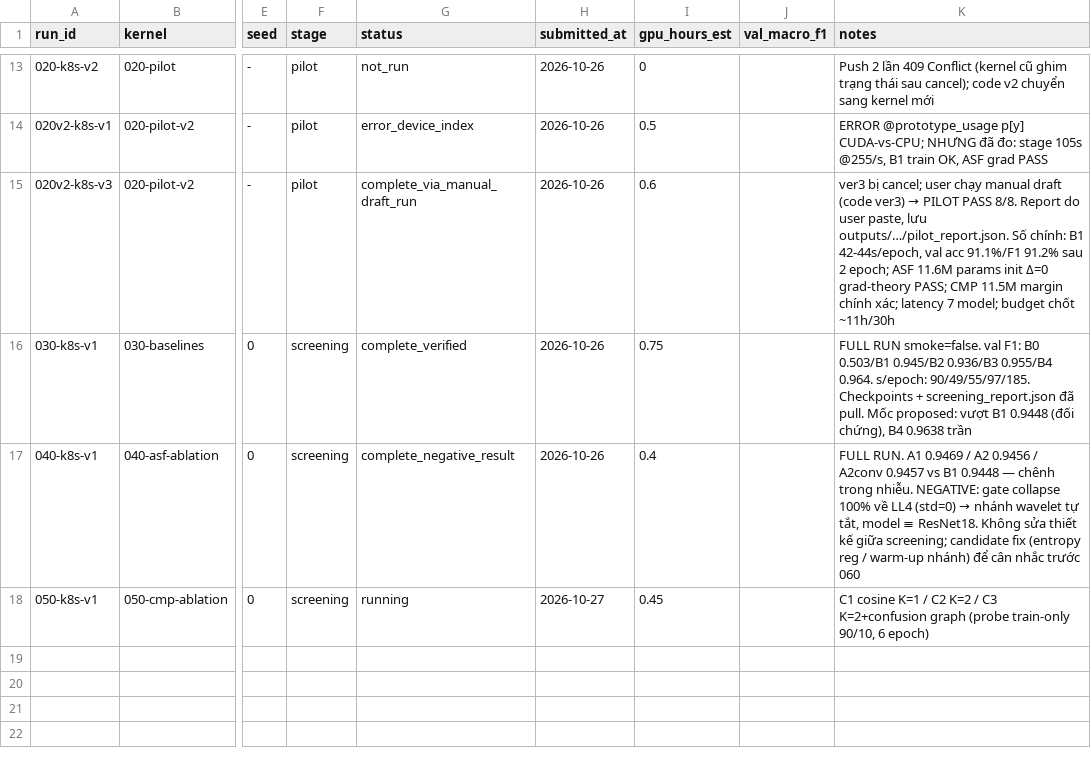
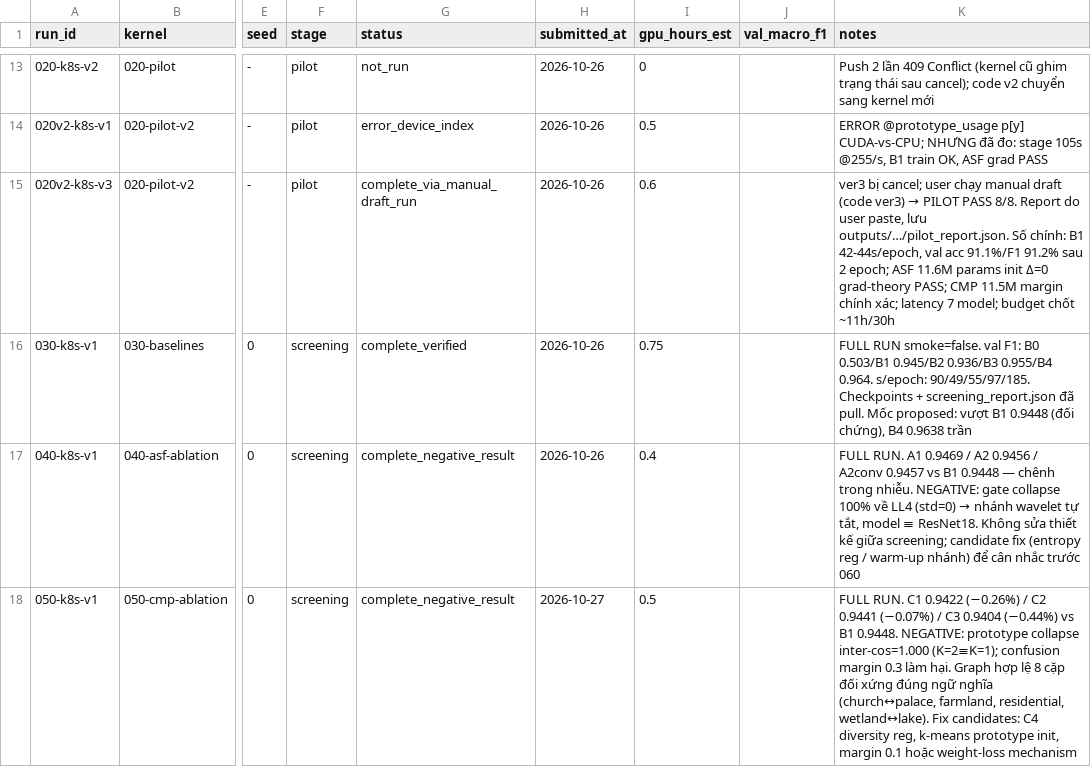
Before and after one commit to bangdang-ai-developer/kaggle-research, a CSV file: notes/experiment_registry.csv, drawn as a sheet; only a part is shown, gaps mark what is left out; the diff names each change by its address in the sheet, - before the commit and + after, or states it on an @@ line.

Commit message:
050 screening complete: NEGATIVE — C1 -0.26%, C2 -0.07%, C3 -0.44% vs B1; prototype collapse inter-cos=1.0; graph valid (8 semantic pairs) but margin harms. Screening phase done, awaiting decision on fix round

```diff
--- a/notes/experiment_registry.csv
+++ b/notes/experiment_registry.csv
-G18 (status): running
+G18 (status): complete_negative_result
-I18 (gpu_hours_est): 0.45
+I18 (gpu_hours_est): 0.5
-K18 (notes): C1 cosine K=1 / C2 K=2 / C3 K=2+confusion graph (probe train-only 90/10, 6 epoch)
+K18 (notes): FULL RUN. C1 0.9422 (−0.26%) / C2 0.9441 (−0.07%) / C3 0.9404 (−0.44%) vs B1 0.9448. NEGATIVE: prototype collapse inter-cos=1.000 (K=2≡K=1); confusion margin 0.3 làm hại. Graph hợp lệ 8 cặp đối xứng đúng ngữ nghĩa (church↔palace, farmland, residential, wetland↔lake). Fix candidates: C4 diversity reg, k-means prototype init, margin 0.1 hoặc weight-loss mechanism
```
